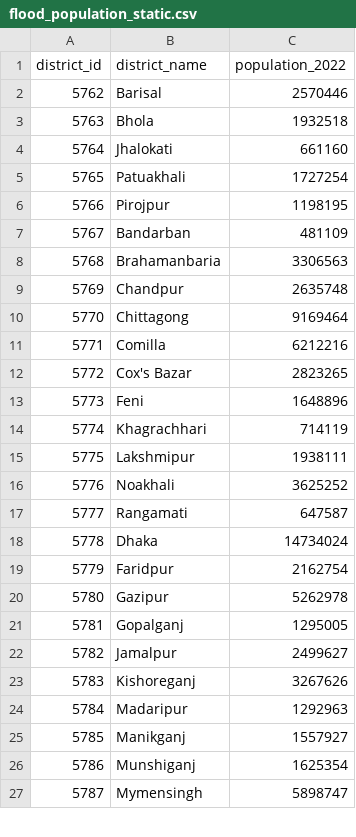
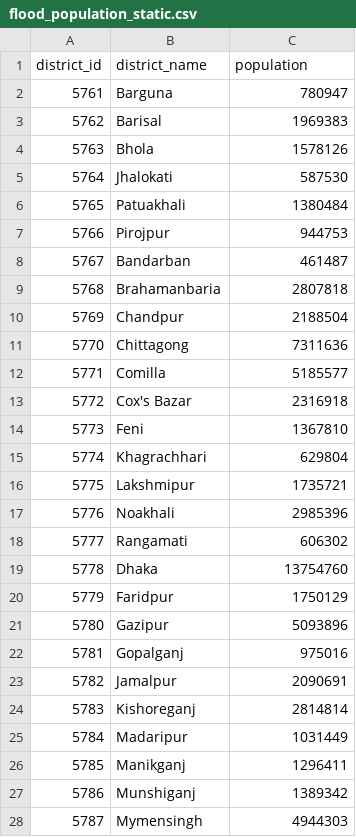
Before and after one commit to PiyushPranto/Env-Platform, a CSV file: env-platform-backend/scripts/models/data/flood_population_static.csv, drawn as a sheet; only a part is shown; the diff covers the shown part only.

Commit message:
Use WorldPop 2020 population to match thesis report

```diff
--- a/env-platform-backend/scripts/models/data/flood_population_static.csv
+++ b/env-platform-backend/scripts/models/data/flood_population_static.csv
@@ -1,27 +1,28 @@
-district_id,district_name,population_2022
-5762,Barisal,2570446
-5763,Bhola,1932518
-5764,Jhalokati,661160
-5765,Patuakhali,1727254
-5766,Pirojpur,1198195
-5767,Bandarban,481109
-5768,Brahamanbaria,3306563
-5769,Chandpur,2635748
-5770,Chittagong,9169464
-5771,Comilla,6212216
-5772,Cox's Bazar,2823265
-5773,Feni,1648896
-5774,Khagrachhari,714119
-5775,Lakshmipur,1938111
-5776,Noakhali,3625252
-5777,Rangamati,647587
-5778,Dhaka,14734024
-5779,Faridpur,2162754
-5780,Gazipur,5262978
-5781,Gopalganj,1295005
-5782,Jamalpur,2499627
-5783,Kishoreganj,3267626
-5784,Madaripur,1292963
-5785,Manikganj,1557927
-5786,Munshiganj,1625354
-5787,Mymensingh,5898747
+district_id,district_name,population
+5761,Barguna,780947
+5762,Barisal,1969383
+5763,Bhola,1578126
+5764,Jhalokati,587530
+5765,Patuakhali,1380484
+5766,Pirojpur,944753
+5767,Bandarban,461487
+5768,Brahamanbaria,2807818
+5769,Chandpur,2188504
+5770,Chittagong,7311636
+5771,Comilla,5185577
+5772,Cox's Bazar,2316918
+5773,Feni,1367810
+5774,Khagrachhari,629804
+5775,Lakshmipur,1735721
+5776,Noakhali,2985396
+5777,Rangamati,606302
+5778,Dhaka,13754760
+5779,Faridpur,1750129
+5780,Gazipur,5093896
+5781,Gopalganj,975016
+5782,Jamalpur,2090691
+5783,Kishoreganj,2814814
+5784,Madaripur,1031449
+5785,Manikganj,1296411
+5786,Munshiganj,1389342
+5787,Mymensingh,4944303
```
Also changed, not shown: 11 added rows, 12 removed rows and 26 edited cells elsewhere in this file, 6 other files.
